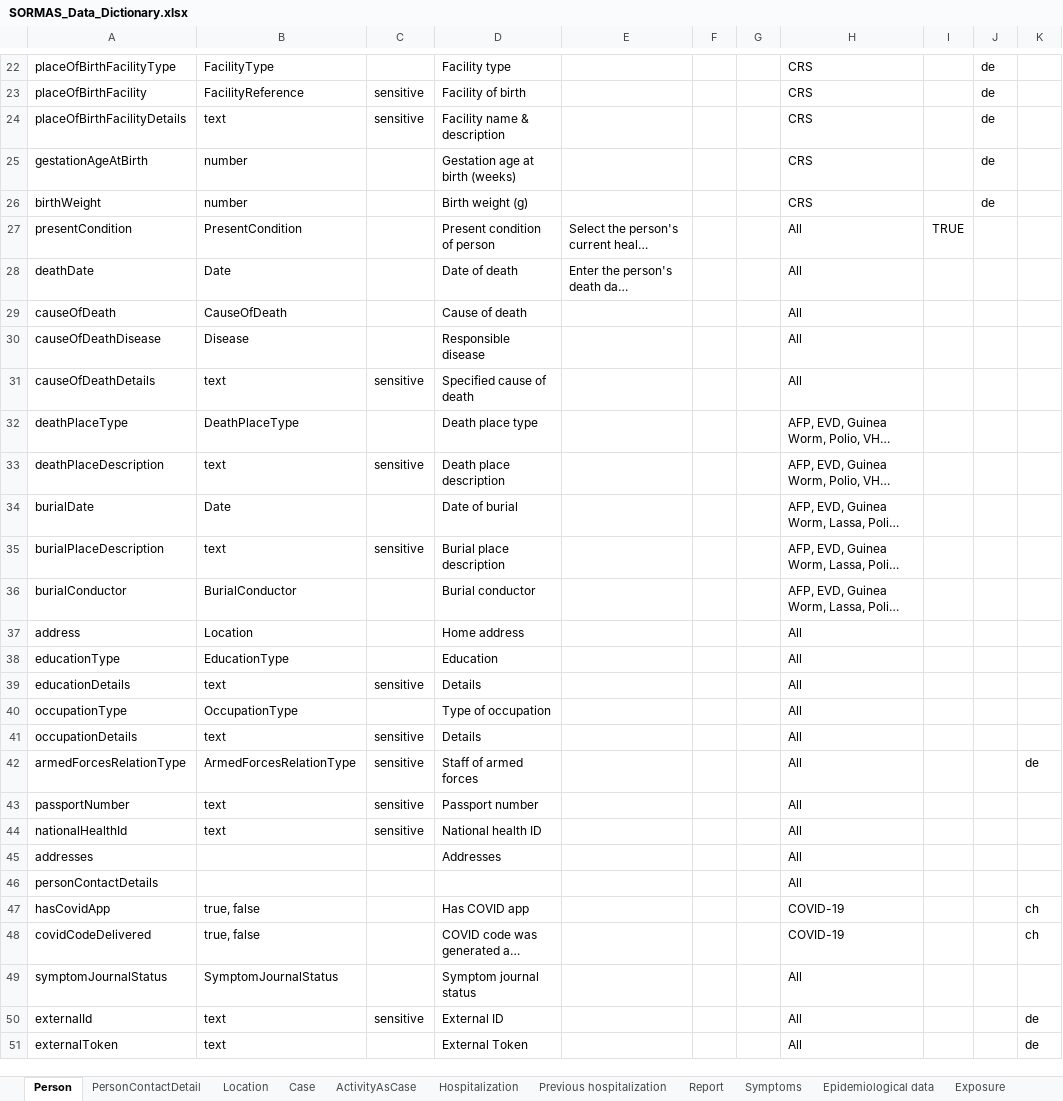
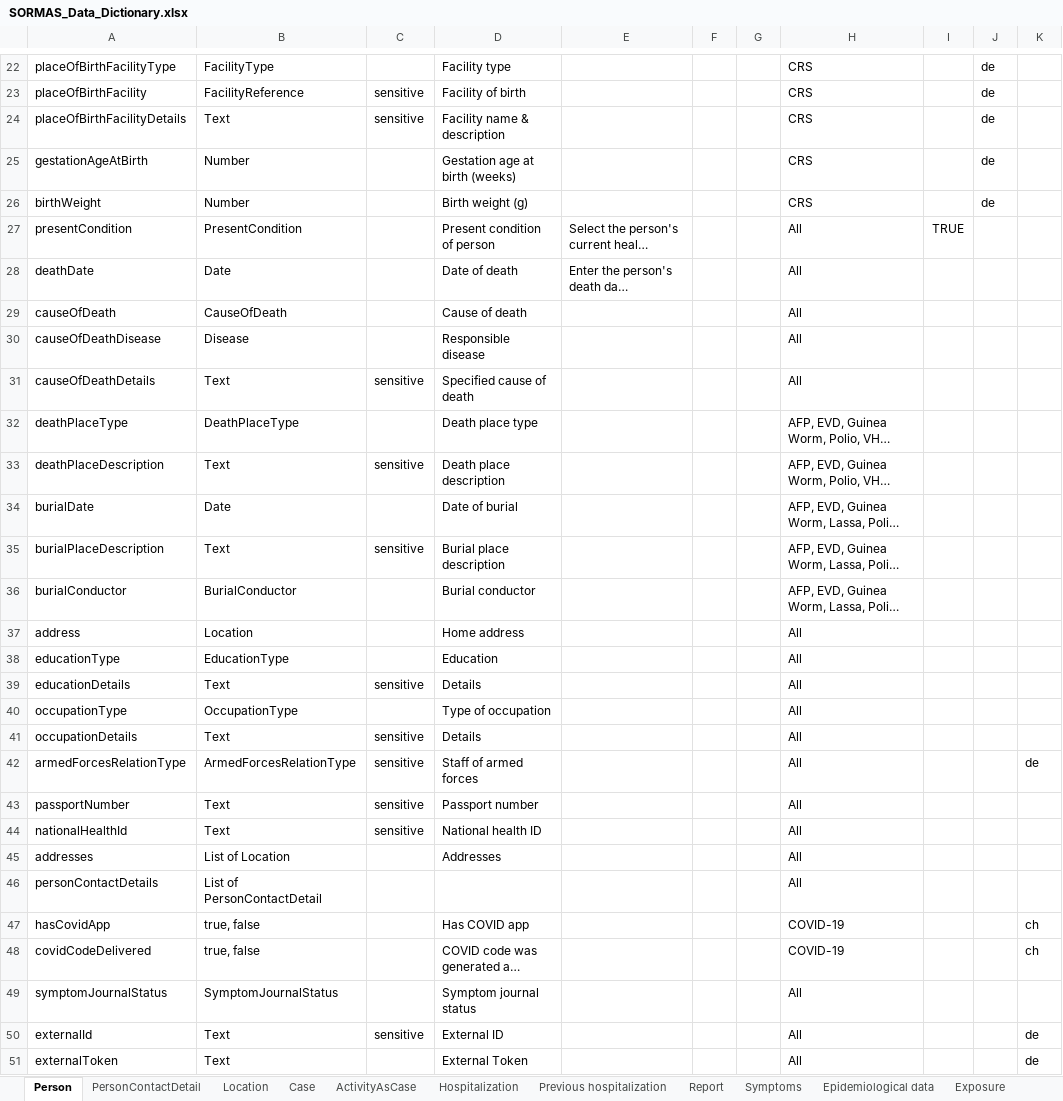
Before and after one commit to omoluabidotcom/APMIS-Project, an Excel workbook: sormas-api/src/main/resources/doc/SORMAS_Data_Dictionary.xlsx, sheet Person, drawn as a sheet; only a part is shown, gaps mark what is left out; long unchanged cells end in …; values as stored, in another font and other column widths than the file's, no borders; table styles not drawn; the diff covers the shown part only; the diff names each change by its address in the sheet, - before the commit and + after, or states it on an @@ line.

```diff
--- a/sormas-api/src/main/resources/doc/SORMAS_Data_Dictionary.xlsx (sheet Person)
+++ b/sormas-api/src/main/resources/doc/SORMAS_Data_Dictionary.xlsx (sheet Person)
-B24: text
+B24: Text
-B25:B26: number
+B25:B26: Number
-B31: text
+B31: Text
-B33: text
+B33: Text
-B35: text
+B35: Text
-B39: text
+B39: Text
-B41: text
+B41: Text
-B43:B44: text
+B43:B44: Text
-B45: (empty)
+B45: List of Location
-B46: (empty)
+B46: List of PersonContactDetail
-B50:B51: text
+B50:B51: Text
```
Also changed, not shown: 1 added row and 14 edited cells elsewhere in this sheet, sheet Case, sheet Contact, sheet Event, sheet Additional test, sheet Symptoms, sheet Location, 23 more sheets, sormas-api/src/main/resources/doc/SORMAS_User_Rights.xlsx, 8 other files.
